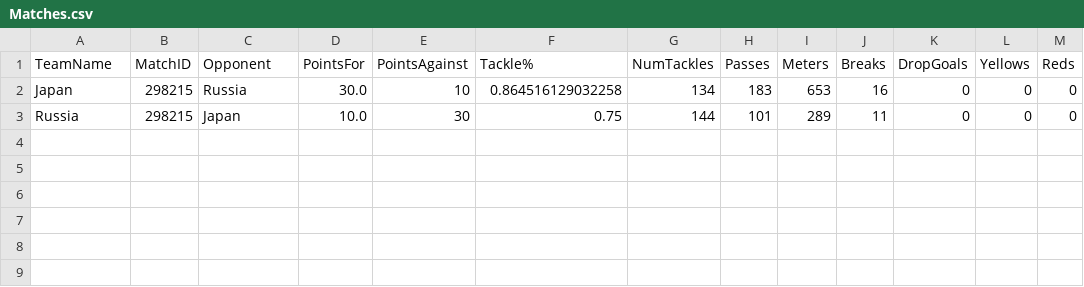
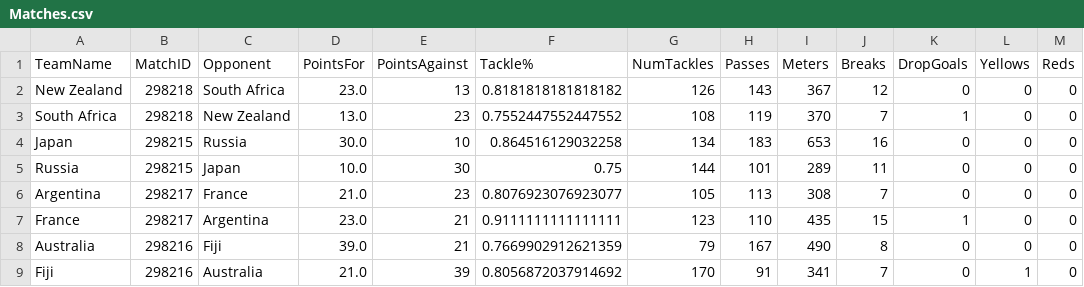
Before and after one commit to scrottty/rugbyworldcup_pointSystem, a CSV file: Matches.csv, drawn as a sheet; the diff names each change by its address in the sheet, - before the commit and + after, or states it on an @@ line.

```diff
--- a/Matches.csv
+++ b/Matches.csv
+row 2: New Zealand | 298218 | South Africa | 23.0 | 13 | 0.8181818181818182 | 126 | 143 | 367 | 12 | 0 | 0 | 0
+row 3: South Africa | 298218 | New Zealand | 13.0 | 23 | 0.7552447552447552 | 108 | 119 | 370 | 7 | 1 | 0 | 0
+row 6: Argentina | 298217 | France | 21.0 | 23 | 0.8076923076923077 | 105 | 113 | 308 | 7 | 0 | 0 | 0
+row 7: France | 298217 | Argentina | 23.0 | 21 | 0.9111111111111111 | 123 | 110 | 435 | 15 | 1 | 0 | 0
+row 8: Australia | 298216 | Fiji | 39.0 | 21 | 0.7669902912621359 | 79 | 167 | 490 | 8 | 0 | 0 | 0
+row 9: Fiji | 298216 | Australia | 21.0 | 39 | 0.8056872037914692 | 170 | 91 | 341 | 7 | 0 | 1 | 0
```
Also changed, not shown: ResultsTable.csv, TeamResults.csv, 2 other files.
